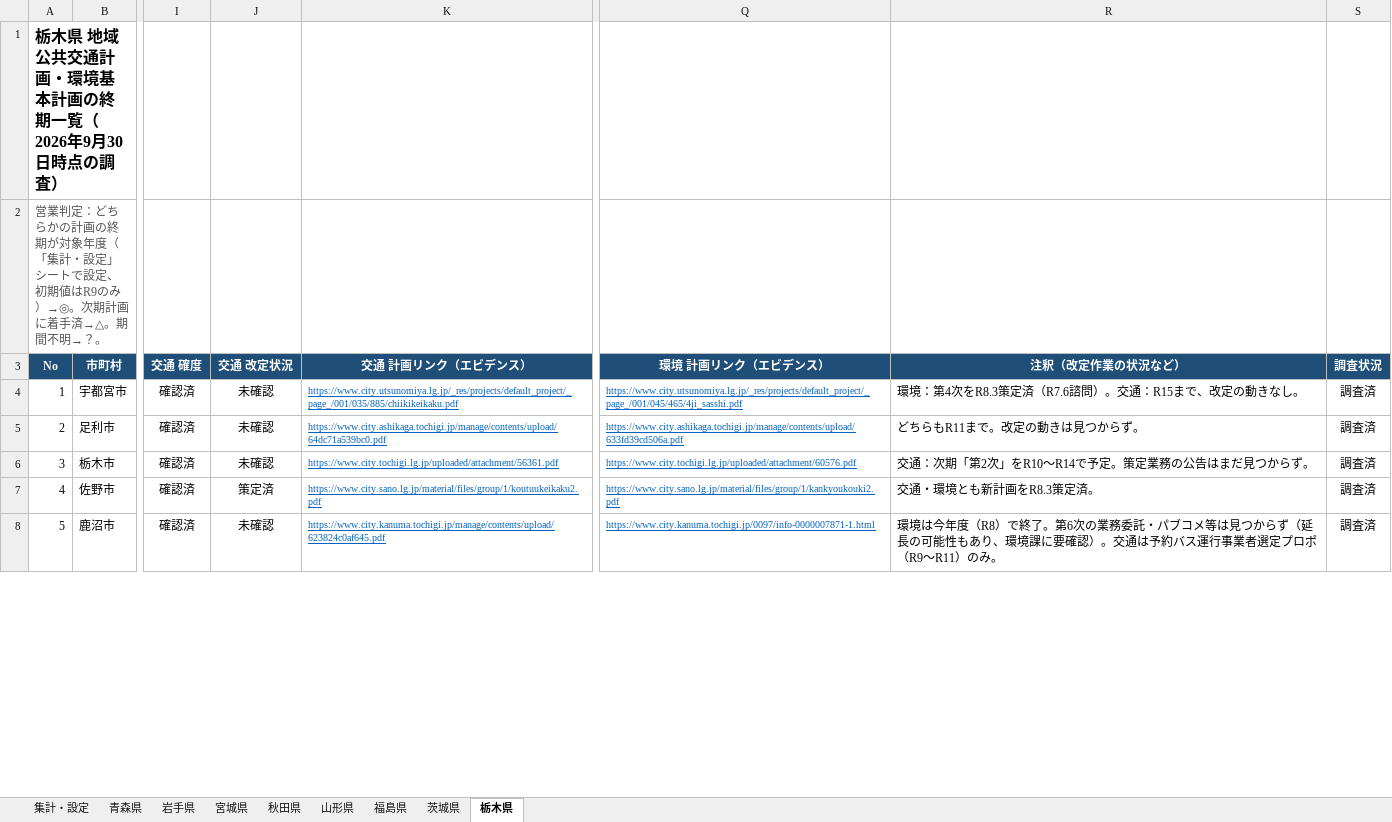
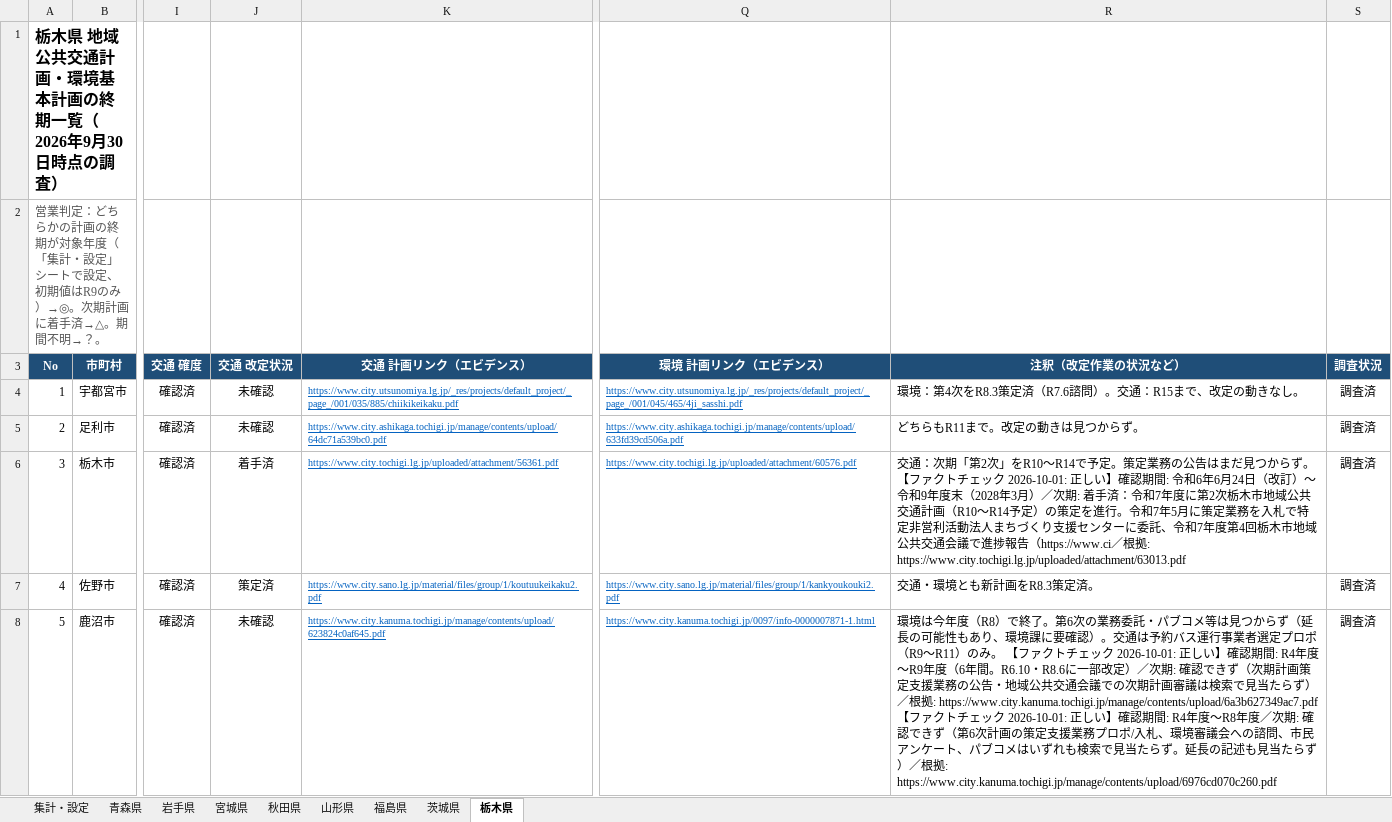
Before and after one commit to matsuazwaakira/matsuazwaakira, an Excel workbook: research/自治体_公共交通計画_環境基本計画_終期一覧_2026-09.xlsx, sheet 栃木県, drawn as a sheet; only a part is shown, gaps mark what is left out; values as stored, in another font and other column widths than the file's, no borders; conditional formats not drawn; the diff covers the shown part only; the diff names each change by its address in the sheet, - before the commit and + after, or states it on an @@ line.

```diff
--- a/research/自治体_公共交通計画_環境基本計画_終期一覧_2026-09.xlsx (sheet 栃木県)
+++ b/research/自治体_公共交通計画_環境基本計画_終期一覧_2026-09.xlsx (sheet 栃木県)
-J6 (交通 改定状況): 未確認
+J6 (交通 改定状況): 着手済
-R6 (注釈（改定作業の状況など）): …からず。
+R6 (注釈（改定作業の状況など）): …からず。 【ファクトチェック 2026-10-01: 正しい】確認期間: 令和6年6月24日（改訂）〜令和9年度末（2028年3月）／次期: 着手済：令和7年度に第2次栃木市地域公共交通計画（R10〜R14予定）の策定を進行。令和7年5月に策定業務を入札で特定非営利活動法人まちづくり支援センターに委託、令和7年度第4回栃木市地域公共交通会議で進捗報告（https://www.ci／根拠: https://www.city.tochigi.lg.jp/uploaded/attachment/63013.pdf
-R8 (注釈（改定作業の状況など）): …）のみ。
+R8 (注釈（改定作業の状況など）): …）のみ。 【ファクトチェック 2026-10-01: 正しい】確認期間: R4年度〜R9年度（6年間。R6.10・R8.6に一部改定）／次期: 確認できず（次期計画策定支援業務の公告・地域公共交通会議での次期計画審議は検索で見当たらず）／根拠: https://www.city.kanuma.tochigi.jp/manage/contents/upload/6a3b627349ac7.pdf 【ファクトチェック 2026-10-01: 正しい】確認期間: R4年度〜R8年度／次期: 確認できず（第6次計画の策定支援業務プロポ/入札、環境審議会への諮問、市民アンケート、パブコメはいずれも検索で見当たらず。延長の記述も見当たらず）／根拠: https://www.city.kanuma.tochigi.jp/manage/contents/upload/6976cd070c260.pdf
```
Also changed, not shown: 6 edited cells elsewhere in this sheet, sheet 福島県, sheet 秋田県, sheet 青森県, sheet 宮城県, sheet 茨城県, sheet 岩手県, 1 more sheet, research/東北6県_公共交通計画_環境基本計画_終期一覧_2026-09.xlsx, 12 other files.
